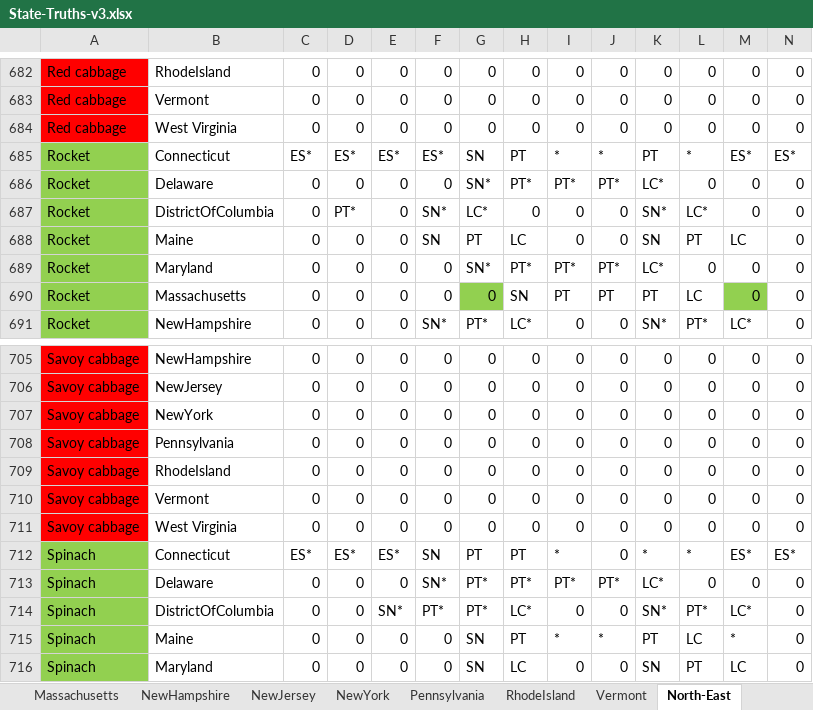
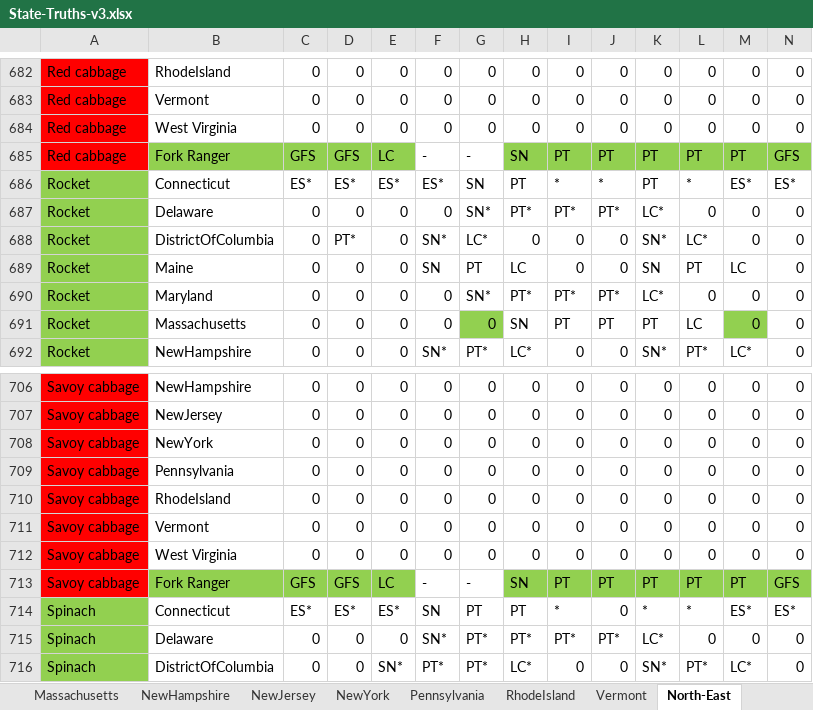
Before and after one commit to chigham/forkranger-us-regions, an Excel workbook: data/truth_states/State-Truths-v3.xlsx, sheet North-East, drawn as a sheet; only a part is shown, gaps mark what is left out; the shorter side is filled out with more unchanged rows; values as stored, in another font and other column widths than the file's, no borders; rows hold the shown columns only; the diff names each change by its address in the sheet, - before the commit and + after, or states it on an @@ line.

```diff
--- a/data/truth_states/State-Truths-v3.xlsx (sheet North-East)
+++ b/data/truth_states/State-Truths-v3.xlsx (sheet North-East)
+row 685: Red cabbage | Fork Ranger | GFS | GFS | LC | - | - | SN | PT | PT | PT | PT | PT | GFS
+row 713: Savoy cabbage | Fork Ranger | GFS | GFS | LC | - | - | SN | PT | PT | PT | PT | PT | GFS
```
Also changed, not shown: sheet South-East, sheet Michigan, sheet Great-Lakes-Ohio-Valley-Midwest, sheet Ohio, sheet Indiana, sheet Wisconsin, 5 more sheets, other sheet tabs, formulas that keep their value, hidden cells, data/raw/State_Sources.xlsx.
